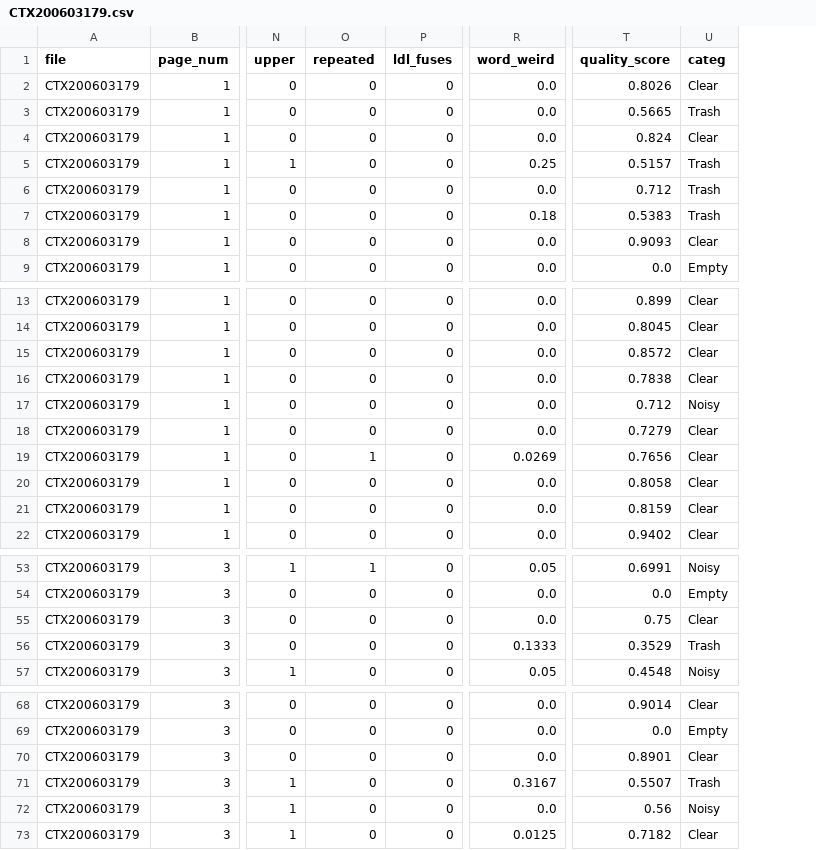
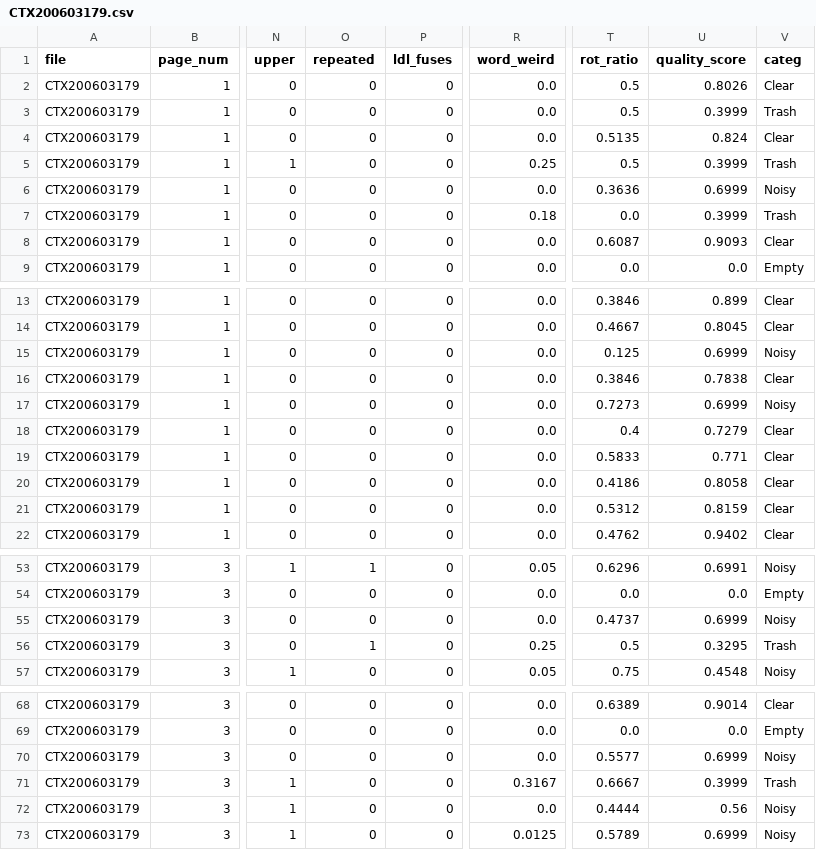
Before and after one commit to ufal/atrium-alto-postprocess, a CSV file: data_samples/DOC_LINE_QWEN_CATEG/CTX200603179.csv, drawn as a sheet; only a part is shown, gaps mark what is left out; addresses are those after the commit; the diff covers the shown part only; the diff names each change by its address in the sheet, - before the commit and + after, or states it on an @@ line.

```diff
--- a/data_samples/DOC_LINE_QWEN_CATEG/CTX200603179.csv
+++ b/data_samples/DOC_LINE_QWEN_CATEG/CTX200603179.csv
+column T (rot_ratio), rows 2-9: 0.5 | 0.5 | 0.5135 | 0.5 | 0.3636 | 0.0 | 0.6087 | 0.0; rows 13-22: 0.3846 | 0.4667 | 0.125 | 0.3846 | 0.7273 | 0.4 | 0.5833 | 0.4186 | 0.5312 | 0.4762; rows 53-57: 0.6296 | 0.0 | 0.4737 | 0.5 | 0.75; rows 68-73: 0.6389 | 0.0 | 0.5577 | 0.6667 | 0.4444 | 0.5789
-U3 (quality_score): 0.5665
+U3 (quality_score): 0.3999
-U5 (quality_score): 0.5157
+U5 (quality_score): 0.3999
-U6 (quality_score): 0.712
+U6 (quality_score): 0.6999
-V6 (categ): Trash
+V6 (categ): Noisy
-U7 (quality_score): 0.5383
+U7 (quality_score): 0.3999
-U15 (quality_score): 0.8572
+U15 (quality_score): 0.6999
-V15 (categ): Clear
+V15 (categ): Noisy
-U17 (quality_score): 0.712
+U17 (quality_score): 0.6999
-O19 (repeated): 1
+O19 (repeated): 0
-R19 (word_weird): 0.0269
+R19 (word_weird): 0.0
-U19 (quality_score): 0.7656
+U19 (quality_score): 0.771
-U55 (quality_score): 0.75
+U55 (quality_score): 0.6999
-V55 (categ): Clear
+V55 (categ): Noisy
-O56 (repeated): 0
+O56 (repeated): 1
-R56 (word_weird): 0.1333
+R56 (word_weird): 0.25
-U56 (quality_score): 0.3529
+U56 (quality_score): 0.3295
-U70 (quality_score): 0.8901
+U70 (quality_score): 0.6999
-V70 (categ): Clear
+V70 (categ): Noisy
-U71 (quality_score): 0.5507
+U71 (quality_score): 0.3999
-U73 (quality_score): 0.7182
+U73 (quality_score): 0.6999
-V73 (categ): Clear
+V73 (categ): Noisy
```
Also changed, not shown: 1 edited cell elsewhere in this file, data_samples/DOC_LINE_QWEN_CATEG/CTX198402945.csv, data_samples/DOC_LINE_QWEN_CATEG/CTX199603106.csv, 25 other files.
